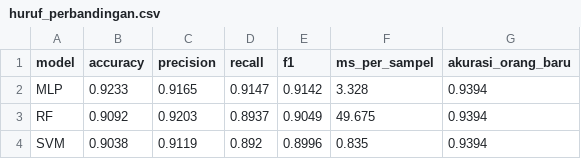
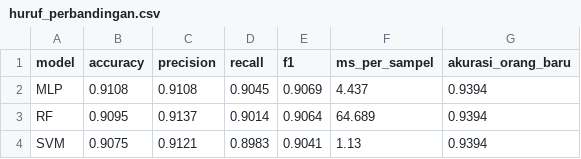
Before and after one commit to AbdurRouf05/penerjemah-bisindo, a CSV file: reports/huruf_perbandingan.csv, drawn as a sheet.

```diff
--- a/reports/huruf_perbandingan.csv
+++ b/reports/huruf_perbandingan.csv
@@ -1,4 +1,4 @@
 model,accuracy,precision,recall,f1,ms_per_sampel,akurasi_orang_baru
-MLP,0.9233,0.9165,0.9147,0.9142,3.328,0.9394
-RF,0.9092,0.9203,0.8937,0.9049,49.675,0.9394
-SVM,0.9038,0.9119,0.892,0.8996,0.835,0.9394
+MLP,0.9108,0.9108,0.9045,0.9069,4.437,0.9394
+RF,0.9095,0.9137,0.9014,0.9064,64.689,0.9394
+SVM,0.9075,0.9121,0.8983,0.9041,1.13,0.9394
```
Also changed, not shown: reports/huruf_mlp_log.csv, 13 other files.
